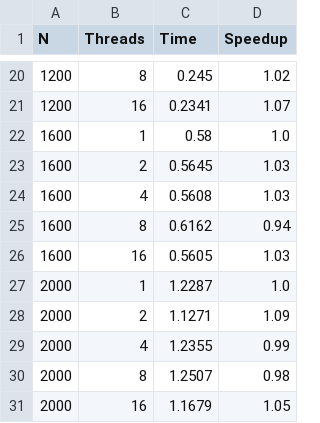
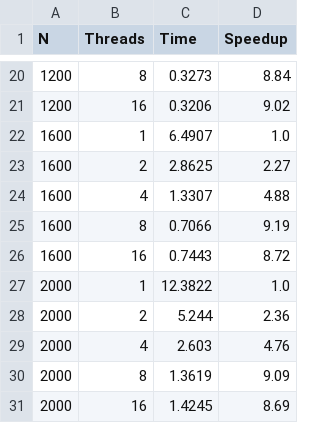
Before and after one commit to KuzminStanislav/parallel_prog_labs, a CSV file: lab2/report_table.csv, drawn as a sheet; only a part is shown, gaps mark what is left out; the diff covers the shown part only.

```diff
--- a/lab2/report_table.csv
+++ b/lab2/report_table.csv
@@ -20,12 +20,12 @@ N,Threads,Time,Speedup
-1200,8,0.245,1.02
-1200,16,0.2341,1.07
-1600,1,0.58,1.0
-1600,2,0.5645,1.03
-1600,4,0.5608,1.03
-1600,8,0.6162,0.94
-1600,16,0.5605,1.03
-2000,1,1.2287,1.0
-2000,2,1.1271,1.09
-2000,4,1.2355,0.99
-2000,8,1.2507,0.98
-2000,16,1.1679,1.05
+1200,8,0.3273,8.84
+1200,16,0.3206,9.02
+1600,1,6.4907,1.0
+1600,2,2.8625,2.27
+1600,4,1.3307,4.88
+1600,8,0.7066,9.19
+1600,16,0.7443,8.72
+2000,1,12.3822,1.0
+2000,2,5.244,2.36
+2000,4,2.603,4.76
+2000,8,1.3619,9.09
+2000,16,1.4245,8.69
```
Also changed, not shown: 32 edited cells elsewhere in this file, 2 other files.
